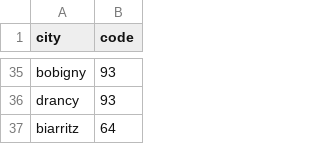
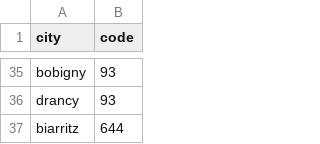
Before and after one commit to cartefr/doucefrance, a CSV file: popular_cities.csv, drawn as a sheet; only a part is shown, gaps mark what is left out.

Commit message:
Update popular_cities.csv

```diff
--- a/popular_cities.csv
+++ b/popular_cities.csv
@@ -36,2 +36,2 @@ bobigny,93
 drancy,93
-biarritz,64
+biarritz,644
```
